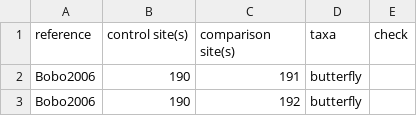
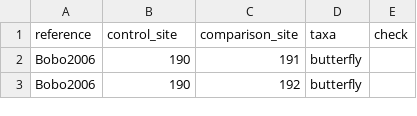
Before and after one commit to weecology/experimental-rads, a CSV file: comparison_analysis_data.csv, drawn as a sheet; only a part is shown.

```diff
--- a/comparison_analysis_data.csv
+++ b/comparison_analysis_data.csv
@@ -1,2 +1,2 @@
-reference,control site(s),comparison site(s),taxa,check
+reference,control_site,comparison_site,taxa,check
 Bobo2006,190,191,butterfly,
```
Also changed, not shown: community_analysis_data.csv, experiments_analysis_data.csv, 2 other files.
